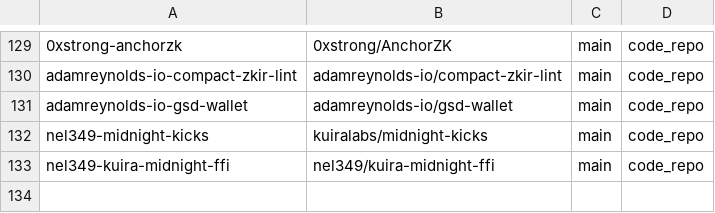
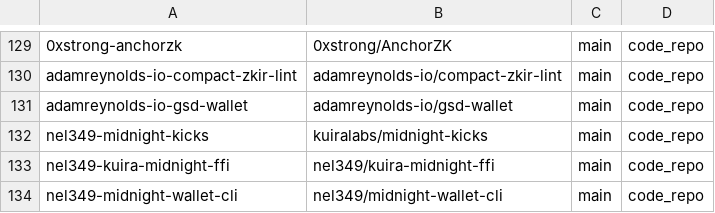
Before and after one commit to devrelaicom/midnight-manual, a TSV file: manifests/midnight/sources.tsv, drawn as a sheet; only a part is shown, gaps mark what is left out.

```diff
--- a/manifests/midnight/sources.tsv
+++ b/manifests/midnight/sources.tsv
@@ -133 +133,2 @@ nel349-midnight-kicks	kuiralabs/midnight-kicks	main	code_repo
 nel349-kuira-midnight-ffi	nel349/kuira-midnight-ffi	main	code_repo
+nel349-midnight-wallet-cli	nel349/midnight-wallet-cli	main	code_repo
```
Also changed, not shown: 1 other file.
